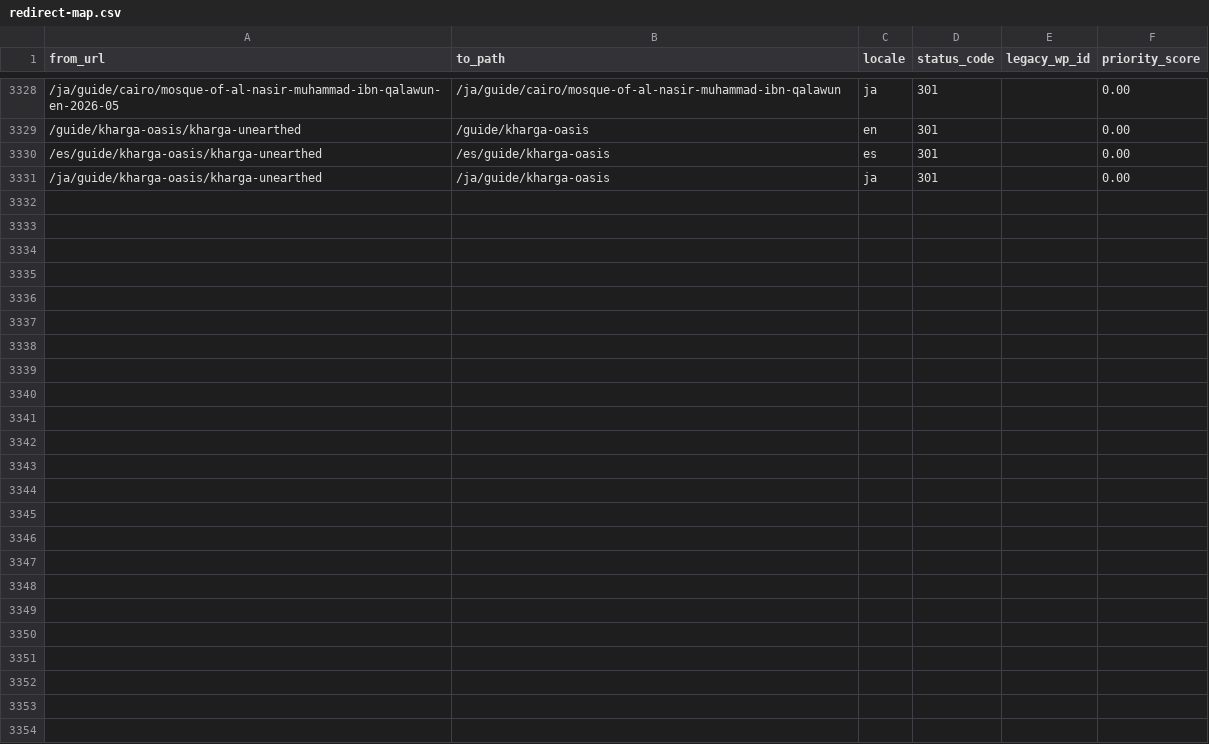
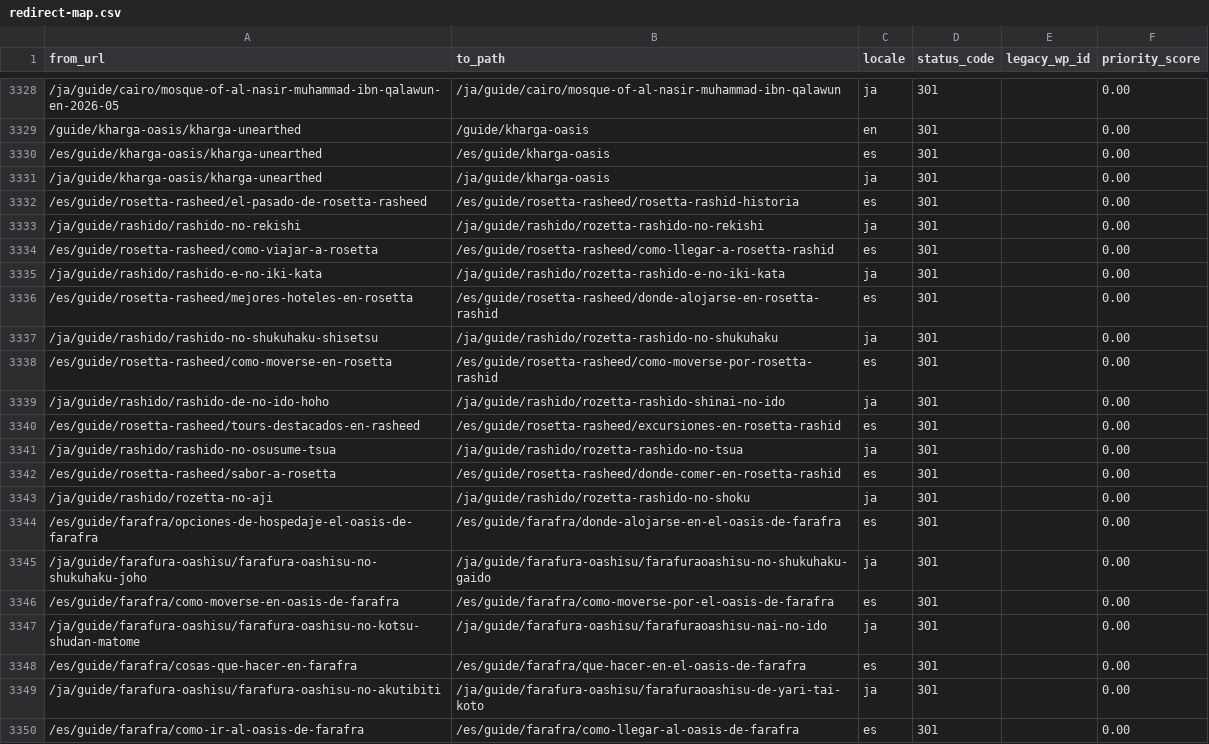
Before and after one commit to desertcanvasart-dotcom/travel2egypt-next, a CSV file: migration/redirect-map.csv, drawn as a sheet; only a part is shown, gaps mark what is left out; the diff covers the shown part only; the diff names each change by its address in the sheet, - before the commit and + after, or states it on an @@ line.

```diff
--- a/migration/redirect-map.csv
+++ b/migration/redirect-map.csv
+row 3332: /es/guide/rosetta-rasheed/el-pasado-de-rosetta-rasheed | /es/guide/rosetta-rasheed/rosetta-rashid-historia | es | 301 |  | 0.00
+row 3333: /ja/guide/rashido/rashido-no-rekishi | /ja/guide/rashido/rozetta-rashido-no-rekishi | ja | 301 |  | 0.00
+row 3334: /es/guide/rosetta-rasheed/como-viajar-a-rosetta | /es/guide/rosetta-rasheed/como-llegar-a-rosetta-rashid | es | 301 |  | 0.00
+row 3335: /ja/guide/rashido/rashido-e-no-iki-kata | /ja/guide/rashido/rozetta-rashido-e-no-iki-kata | ja | 301 |  | 0.00
+row 3336: /es/guide/rosetta-rasheed/mejores-hoteles-en-rosetta | /es/guide/rosetta-rasheed/donde-alojarse-en-rosetta-rashid | es | 301 |  | 0.00
+row 3337: /ja/guide/rashido/rashido-no-shukuhaku-shisetsu | /ja/guide/rashido/rozetta-rashido-no-shukuhaku | ja | 301 |  | 0.00
+row 3338: /es/guide/rosetta-rasheed/como-moverse-en-rosetta | /es/guide/rosetta-rasheed/como-moverse-por-rosetta-rashid | es | 301 |  | 0.00
+row 3339: /ja/guide/rashido/rashido-de-no-ido-hoho | /ja/guide/rashido/rozetta-rashido-shinai-no-ido | ja | 301 |  | 0.00
+row 3340: /es/guide/rosetta-rasheed/tours-destacados-en-rasheed | /es/guide/rosetta-rasheed/excursiones-en-rosetta-rashid | es | 301 |  | 0.00
+row 3341: /ja/guide/rashido/rashido-no-osusume-tsua | /ja/guide/rashido/rozetta-rashido-no-tsua | ja | 301 |  | 0.00
+row 3342: /es/guide/rosetta-rasheed/sabor-a-rosetta | /es/guide/rosetta-rasheed/donde-comer-en-rosetta-rashid | es | 301 |  | 0.00
+row 3343: /ja/guide/rashido/rozetta-no-aji | /ja/guide/rashido/rozetta-rashido-no-shoku | ja | 301 |  | 0.00
+row 3344: /es/guide/farafra/opciones-de-hospedaje-el-oasis-de-farafra | /es/guide/farafra/donde-alojarse-en-el-oasis-de-farafra | es | 301 |  | 0.00
+row 3345: /ja/guide/farafura-oashisu/farafura-oashisu-no-shukuhaku-joho | /ja/guide/farafura-oashisu/farafuraoashisu-no-shukuhaku-gaido | ja | 301 |  | 0.00
+row 3346: /es/guide/farafra/como-moverse-en-oasis-de-farafra | /es/guide/farafra/como-moverse-por-el-oasis-de-farafra | es | 301 |  | 0.00
+row 3347: /ja/guide/farafura-oashisu/farafura-oashisu-no-kotsu-shudan-matome | /ja/guide/farafura-oashisu/farafuraoashisu-nai-no-ido | ja | 301 |  | 0.00
+row 3348: /es/guide/farafra/cosas-que-hacer-en-farafra | /es/guide/farafra/que-hacer-en-el-oasis-de-farafra | es | 301 |  | 0.00
+row 3349: /ja/guide/farafura-oashisu/farafura-oashisu-no-akutibiti | /ja/guide/farafura-oashisu/farafuraoashisu-de-yari-tai-koto | ja | 301 |  | 0.00
+row 3350: /es/guide/farafra/como-ir-al-oasis-de-farafra | /es/guide/farafra/como-llegar-al-oasis-de-farafra | es | 301 |  | 0.00
```
Also changed, not shown: 13 added rows and 1 edited cell elsewhere in this file, 2 other files.
